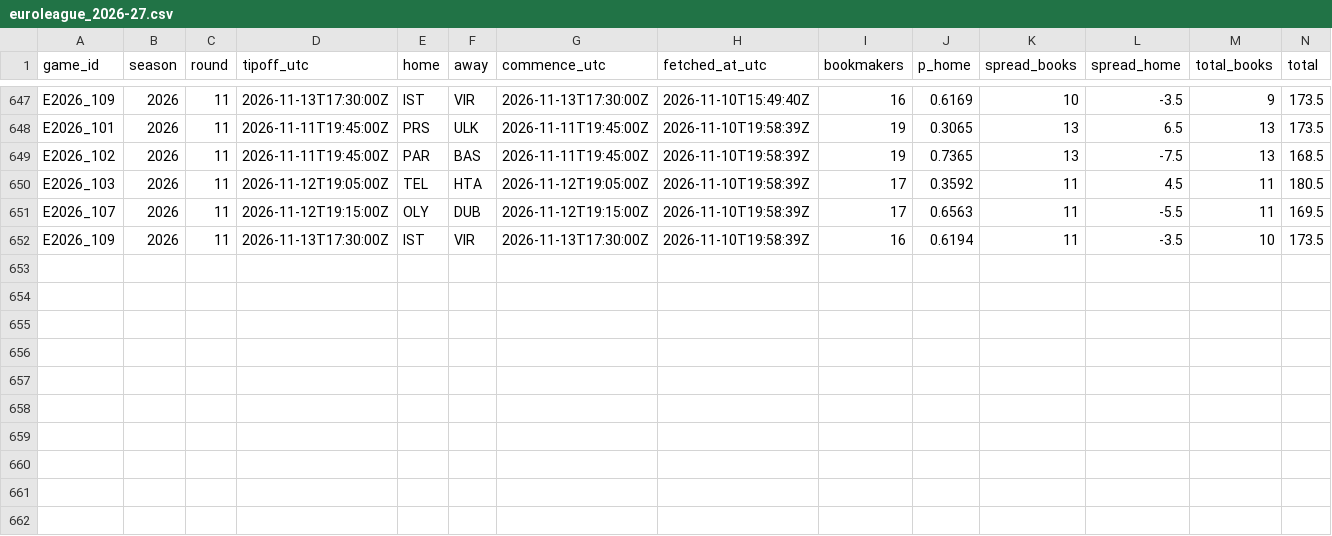
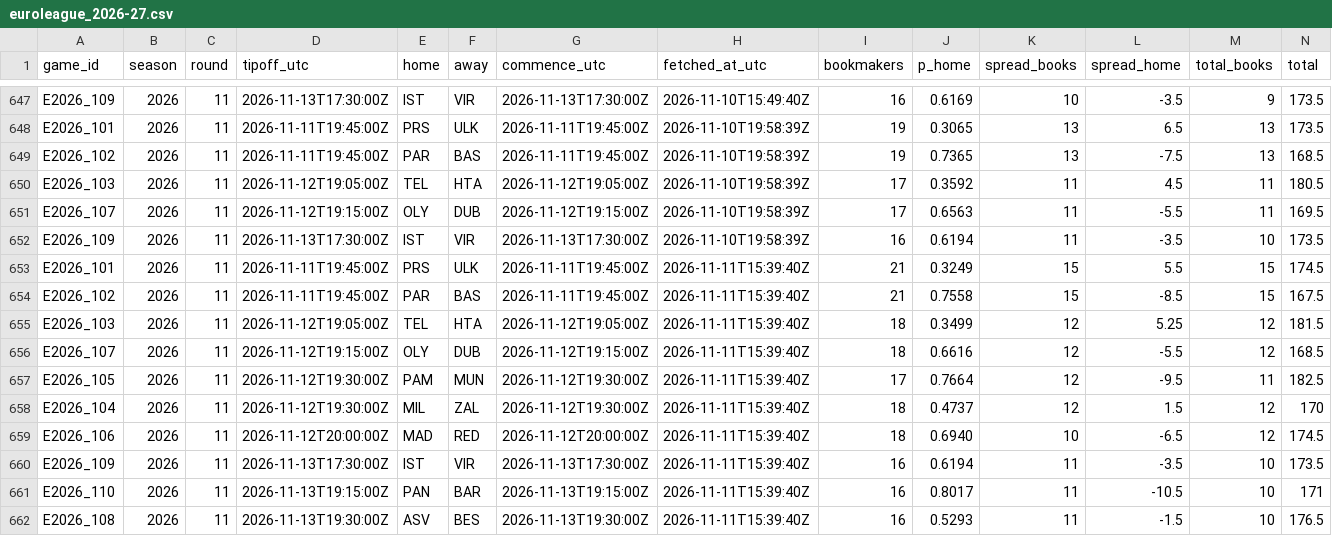
Before and after one commit to straf10/675hoops-Euroleague-Analytics, a CSV file: odds/euroleague_2026-27.csv, drawn as a sheet; only a part is shown, gaps mark what is left out.

```diff
--- a/odds/euroleague_2026-27.csv
+++ b/odds/euroleague_2026-27.csv
@@ -652 +652,11 @@ E2026_107,2026,11,2026-11-12T19:15:00Z,OLY,DUB,2026-11-12T19:15:00Z,2026-11-10T1
 E2026_109,2026,11,2026-11-13T17:30:00Z,IST,VIR,2026-11-13T17:30:00Z,2026-11-10T19:58:39Z,16,0.6194,11,-3.5,10,173.5
+E2026_101,2026,11,2026-11-11T19:45:00Z,PRS,ULK,2026-11-11T19:45:00Z,2026-11-11T15:39:40Z,21,0.3249,15,5.5,15,174.5
+E2026_102,2026,11,2026-11-11T19:45:00Z,PAR,BAS,2026-11-11T19:45:00Z,2026-11-11T15:39:40Z,21,0.7558,15,-8.5,15,167.5
+E2026_103,2026,11,2026-11-12T19:05:00Z,TEL,HTA,2026-11-12T19:05:00Z,2026-11-11T15:39:40Z,18,0.3499,12,5.25,12,181.5
+E2026_107,2026,11,2026-11-12T19:15:00Z,OLY,DUB,2026-11-12T19:15:00Z,2026-11-11T15:39:40Z,18,0.6616,12,-5.5,12,168.5
+E2026_105,2026,11,2026-11-12T19:30:00Z,PAM,MUN,2026-11-12T19:30:00Z,2026-11-11T15:39:40Z,17,0.7664,12,-9.5,11,182.5
+E2026_104,2026,11,2026-11-12T19:30:00Z,MIL,ZAL,2026-11-12T19:30:00Z,2026-11-11T15:39:40Z,18,0.4737,12,1.5,12,170
+E2026_106,2026,11,2026-11-12T20:00:00Z,MAD,RED,2026-11-12T20:00:00Z,2026-11-11T15:39:40Z,18,0.6940,10,-6.5,12,174.5
+E2026_109,2026,11,2026-11-13T17:30:00Z,IST,VIR,2026-11-13T17:30:00Z,2026-11-11T15:39:40Z,16,0.6194,11,-3.5,10,173.5
+E2026_110,2026,11,2026-11-13T19:15:00Z,PAN,BAR,2026-11-13T19:15:00Z,2026-11-11T15:39:40Z,16,0.8017,11,-10.5,10,171
+E2026_108,2026,11,2026-11-13T19:30:00Z,ASV,BES,2026-11-13T19:30:00Z,2026-11-11T15:39:40Z,16,0.5293,11,-1.5,10,176.5
```
Also changed, not shown: odds/api_calls.csv.
